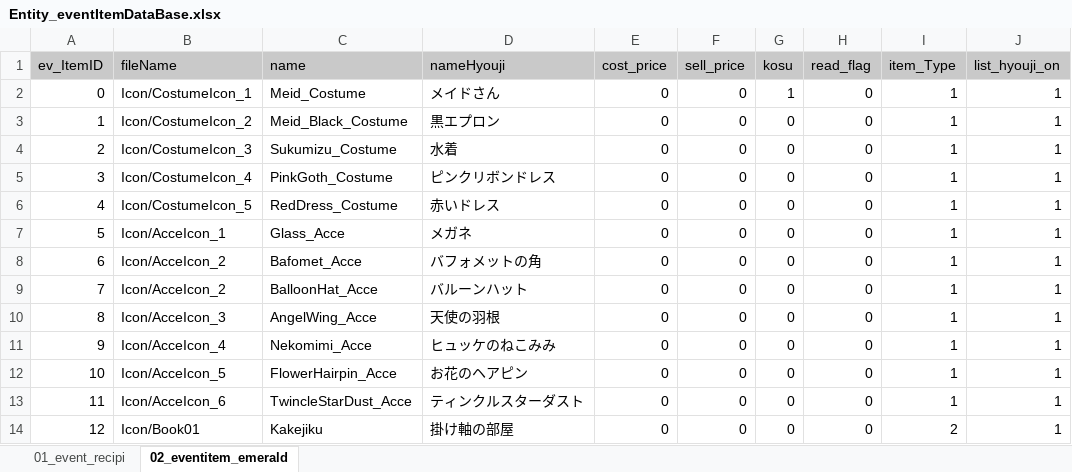
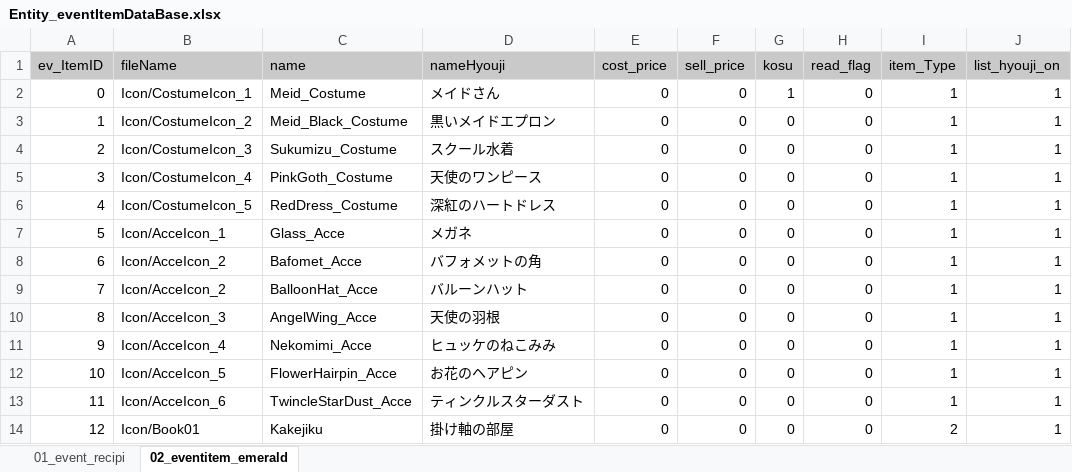
Before and after one commit to matoarita/Okashi_Atlier2, an Excel workbook: Assets/Excel_Data/Entity_eventItemDataBase.xlsx, sheet 02_eventitem_emerald, drawn as a sheet; only a part is shown; values as stored, in another font and other column widths than the file's, no borders; the diff names each change by its address in the sheet, - before the commit and + after, or states it on an @@ line.

```diff
--- a/Assets/Excel_Data/Entity_eventItemDataBase.xlsx (sheet 02_eventitem_emerald)
+++ b/Assets/Excel_Data/Entity_eventItemDataBase.xlsx (sheet 02_eventitem_emerald)
-D3 (nameHyouji): 黒エプロン
+D3 (nameHyouji): 黒いメイドエプロン
-D4 (nameHyouji): 水着
+D4 (nameHyouji): スクール水着
-D5 (nameHyouji): ピンクリボンドレス
+D5 (nameHyouji): 天使のワンピース
-D6 (nameHyouji): 赤いドレス
+D6 (nameHyouji): 深紅のハートドレス
```
Also changed, not shown: 38 other files.
